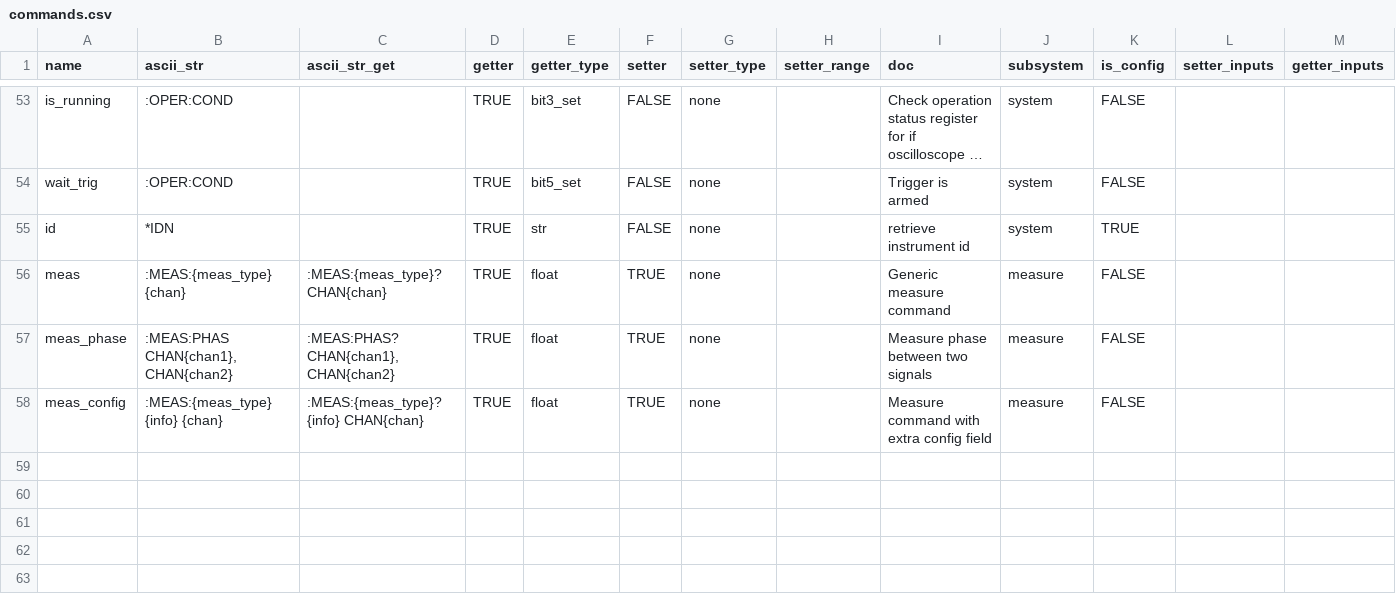
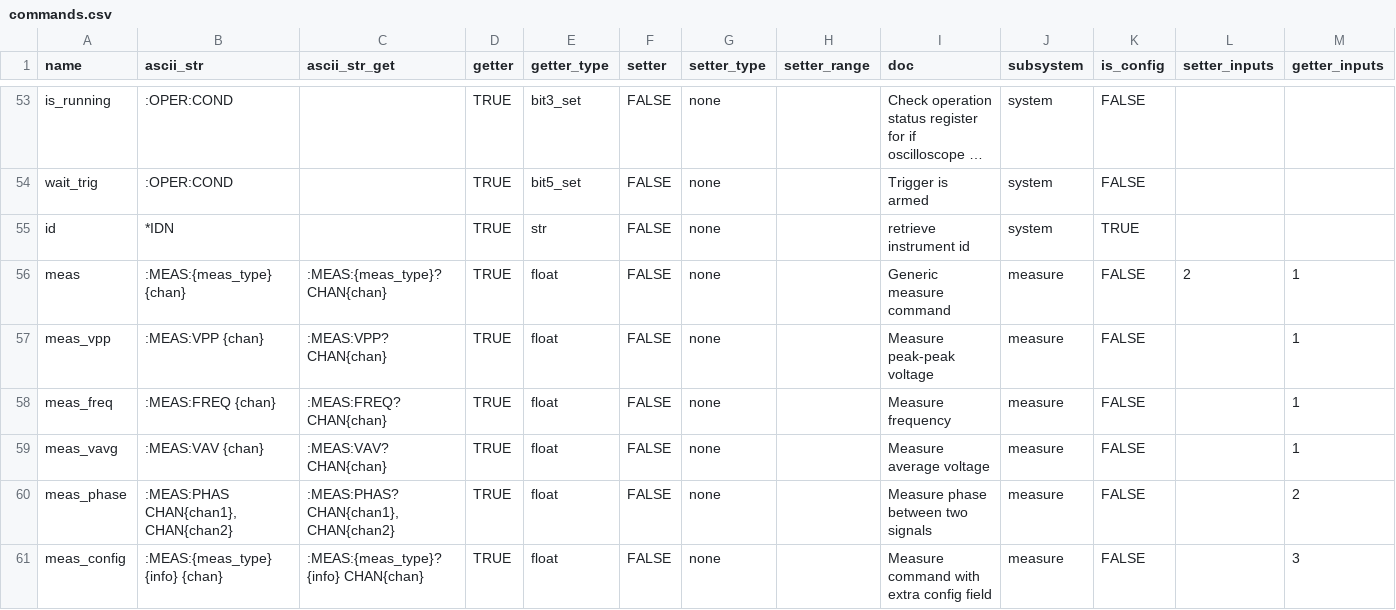
Before and after one commit to lucask07/instrbuilder, a CSV file: instruments/keysight/oscilloscope/MSOX3000/commands.csv, drawn as a sheet; only a part is shown, gaps mark what is left out; long unchanged cells end in ….

Commit message:
created basic bluesky demo with FG and oscilloscope

```diff
--- a/instruments/keysight/oscilloscope/MSOX3000/commands.csv
+++ b/instruments/keysight/oscilloscope/MSOX3000/commands.csv
@@ -55,4 +55,7 @@ wait_trig,:OPER:COND,,TRUE,bit5_set,FALSE,none,,Trigger is armed,system,FALSE,,
 id,*IDN,,TRUE,str,FALSE,none,,retrieve instrument id ,system,TRUE,,
-meas,:MEAS:{meas_type} {chan},:MEAS:{meas_type}? CHAN{chan},TRUE,float,TRUE,none,,Generic measure command,measure,FALSE,,
-meas_phase,":MEAS:PHAS CHAN{chan1}, CHAN{chan2}",":MEAS:PHAS? CHAN{chan1}, CHAN{chan2}",TRUE,float,TRUE,none,,Measure phase between two signals,measure,FALSE,,
-meas_config,:MEAS:{meas_type} {info} {chan},:MEAS:{meas_type}? {info} CHAN{chan},TRUE,float,TRUE,none,,Measure command with extra config field,measure,FALSE,,
+meas,:MEAS:{meas_type} {chan},:MEAS:{meas_type}? CHAN{chan},TRUE,float,FALSE,none,,Generic measure command,measure,FALSE,2,1
+meas_vpp,:MEAS:VPP {chan},:MEAS:VPP? CHAN{chan},TRUE,float,FALSE,none,,Measure peak-peak voltage,measure,FALSE,,1
+meas_freq,:MEAS:FREQ {chan},:MEAS:FREQ? CHAN{chan},TRUE,float,FALSE,none,,Measure frequency,measure,FALSE,,1
+meas_vavg,:MEAS:VAV {chan},:MEAS:VAV? CHAN{chan},TRUE,float,FALSE,none,,Measure average voltage,measure,FALSE,,1
+meas_phase,":MEAS:PHAS CHAN{chan1}, CHAN{chan2}",":MEAS:PHAS? CHAN{chan1}, CHAN{chan2}",TRUE,float,FALSE,none,,Measure phase between two signals,measure,FALSE,,2
+meas_config,:MEAS:{meas_type} {info} {chan},:MEAS:{meas_type}? {info} CHAN{chan},TRUE,float,FALSE,none,,Measure command with extra config field,measure,FALSE,,3
```
Also changed, not shown: 9 other files.
